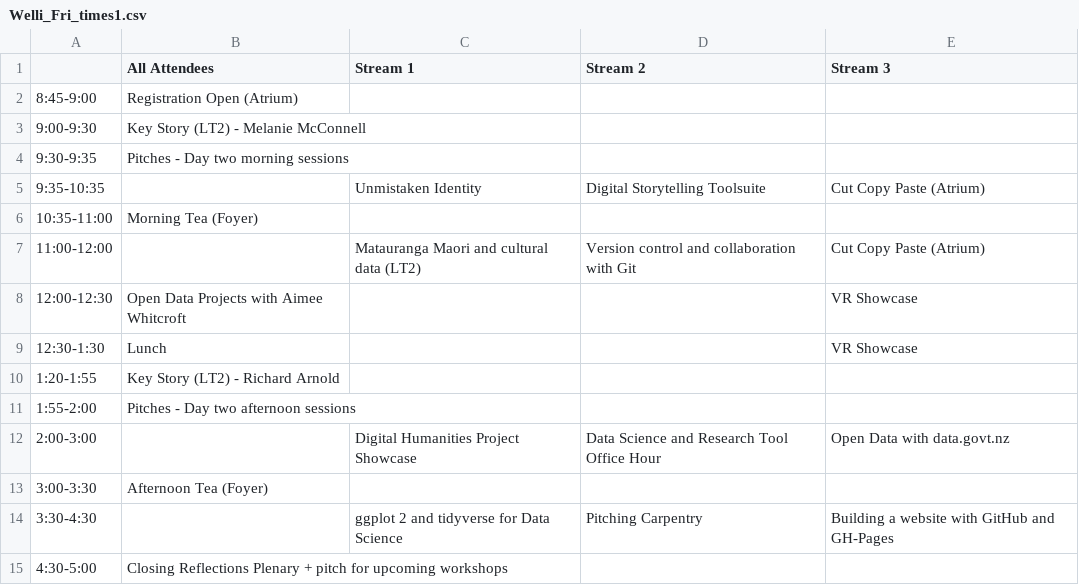
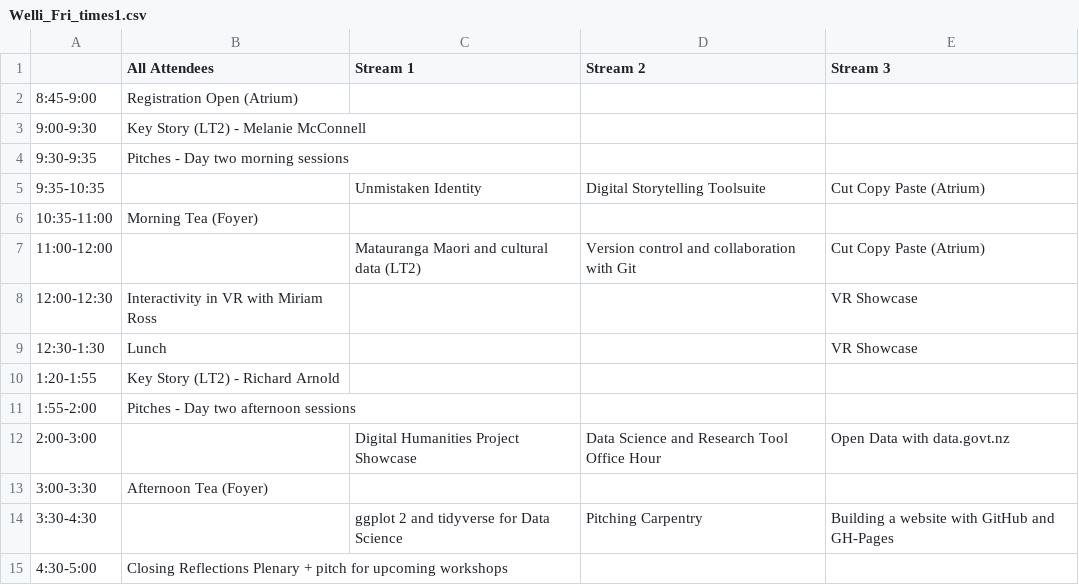
Before and after one commit to resbaz/resbaz2019, a CSV file: wellington/Welli_Fri_times1.csv, drawn as a sheet.

```diff
--- a/wellington/Welli_Fri_times1.csv
+++ b/wellington/Welli_Fri_times1.csv
@@ -7,3 +7,3 @@
 11:00-12:00,,Matauranga Maori and cultural data (LT2),Version control and collaboration with Git,Cut Copy Paste (Atrium)
-12:00-12:30,Open Data Projects with Aimee Whitcroft,,,VR Showcase
+12:00-12:30,Interactivity in VR with Miriam Ross,,,VR Showcase
 12:30-1:30,Lunch,,,VR Showcase
```
Also changed, not shown: wellington/Welli_Thurs_times1.csv, 1 other file.
